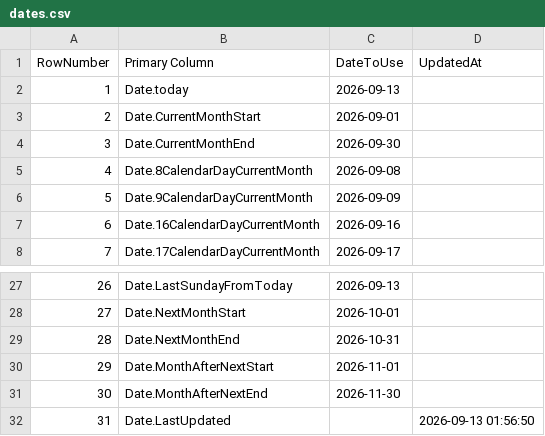
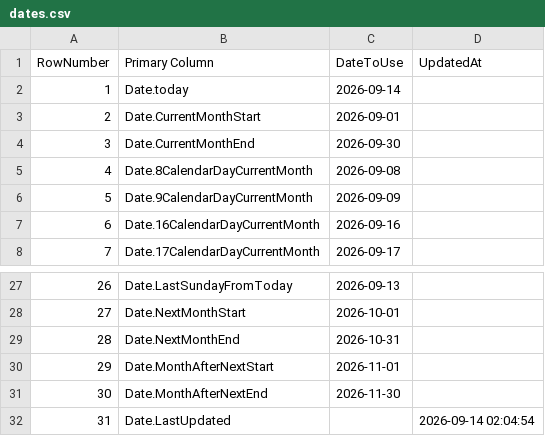
Before and after one commit to OleksandrZhavoronkov/powerbi-date-parameters, a CSV file: dates.csv, drawn as a sheet; only a part is shown, gaps mark what is left out.

```diff
--- a/dates.csv
+++ b/dates.csv
@@ -1,3 +1,3 @@
 RowNumber,Primary Column,DateToUse,UpdatedAt
-1,Date.today,2026-09-13,
+1,Date.today,2026-09-14,
 2,Date.CurrentMonthStart,2026-09-01,
@@ -31,2 +31,2 @@ RowNumber,Primary Column,DateToUse,UpdatedAt
 30,Date.MonthAfterNextEnd,2026-11-30,
-31,Date.LastUpdated,,2026-09-13 01:56:50
+31,Date.LastUpdated,,2026-09-14 02:04:54
```
